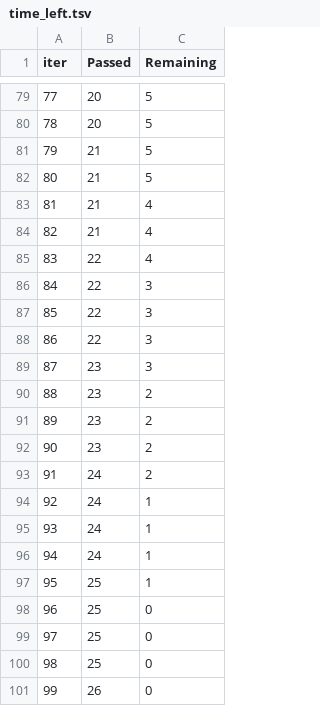
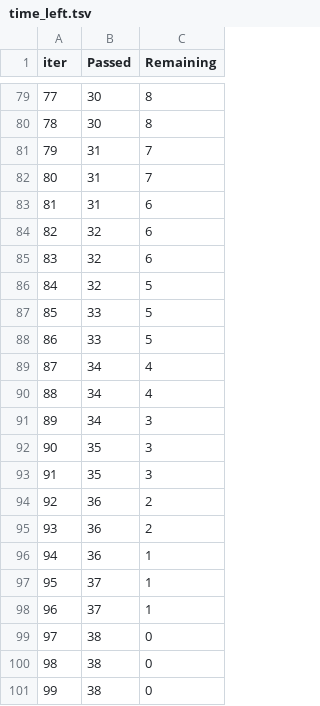
Before and after one commit to Gopi-Durgaprasad/mlproject, a TSV file: catboost_info/time_left.tsv, drawn as a sheet; only a part is shown, gaps mark what is left out; the diff covers the shown part only.

```diff
--- a/catboost_info/time_left.tsv
+++ b/catboost_info/time_left.tsv
@@ -79,23 +79,23 @@ iter	Passed	Remaining
-77	20	5
-78	20	5
-79	21	5
-80	21	5
-81	21	4
-82	21	4
-83	22	4
-84	22	3
-85	22	3
-86	22	3
-87	23	3
-88	23	2
-89	23	2
-90	23	2
-91	24	2
-92	24	1
-93	24	1
-94	24	1
-95	25	1
-96	25	0
-97	25	0
-98	25	0
-99	26	0
+77	30	8
+78	30	8
+79	31	7
+80	31	7
+81	31	6
+82	32	6
+83	32	6
+84	32	5
+85	33	5
+86	33	5
+87	34	4
+88	34	4
+89	34	3
+90	35	3
+91	35	3
+92	36	2
+93	36	2
+94	36	1
+95	37	1
+96	37	1
+97	38	0
+98	38	0
+99	38	0
```
Also changed, not shown: 149 edited cells elsewhere in this file, 5 other files.
